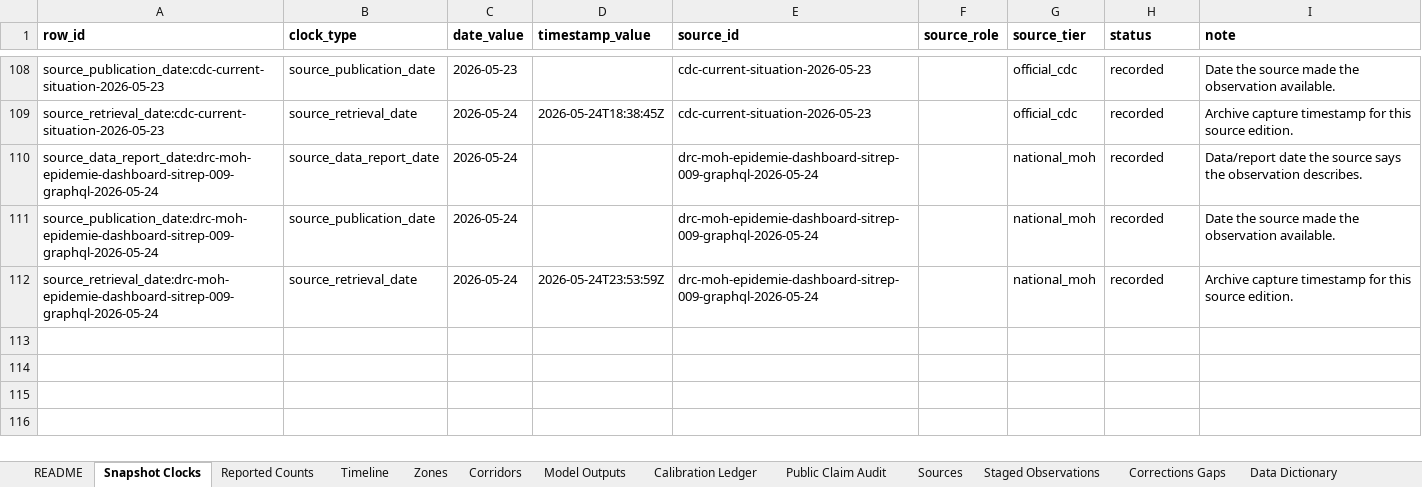
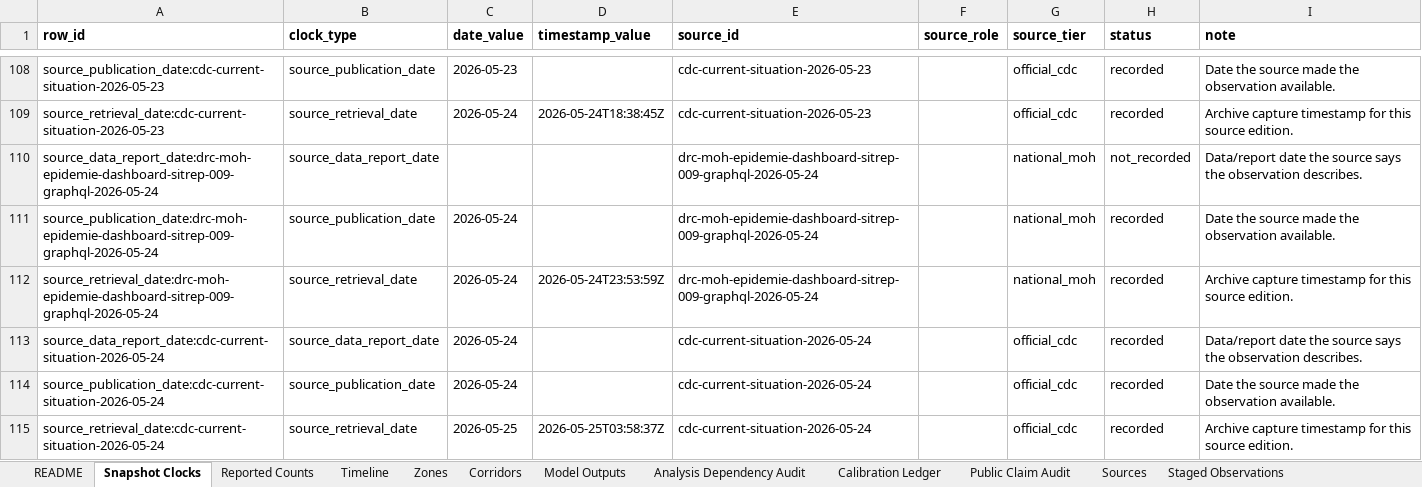
Before and after one commit to ArcedeDev/bdbv-2026-lovs, an Excel workbook: deliverables/public-health-dataset/lovs-public-health-dataset.xlsx, sheet Snapshot Clocks, drawn as a sheet; only a part is shown, gaps mark what is left out; values as stored, in another font and other column widths than the file's, no borders; the diff names each change by its address in the sheet, - before the commit and + after, or states it on an @@ line.

Commit message:
Release LOVS snapshot 2026-05-24
Regenerated and verified via release_snapshot.py: pipeline output, brief, and public-health dataset are byte-deterministic and the full test suite passes. resolves_at 2026-06-19T23:59:59Z.

```diff
--- a/deliverables/public-health-dataset/lovs-public-health-dataset.xlsx (sheet Snapshot Clocks)
+++ b/deliverables/public-health-dataset/lovs-public-health-dataset.xlsx (sheet Snapshot Clocks)
+sheet tab: Analysis Dependency Audit
-C110 (date_value): 2026-05-24
+C110 (date_value): (empty)
-H110 (status): recorded
+H110 (status): not_recorded
+row 113: source_data_report_date:cdc-current-situation-2026-05-24 | source_data_report_date | 2026-05-24 |  | cdc-current-situation-2026-05-24 |  | official_cdc | recorded | Data/report date the source says the observation describes.
+row 114: source_publication_date:cdc-current-situation-2026-05-24 | source_publication_date | 2026-05-24 |  | cdc-current-situation-2026-05-24 |  | official_cdc | recorded | Date the source made the observation available.
+row 115: source_retrieval_date:cdc-current-situation-2026-05-24 | source_retrieval_date | 2026-05-25 | 2026-05-25T03:58:37Z | cdc-current-situation-2026-05-24 |  | official_cdc | recorded | Archive capture timestamp for this source edition.
```
Also changed, not shown: sheet Corridors, sheet Timeline, sheet Reported Counts, sheet Model Outputs, sheet Data Dictionary, sheet Sources, 3 more sheets, 34 other files.
